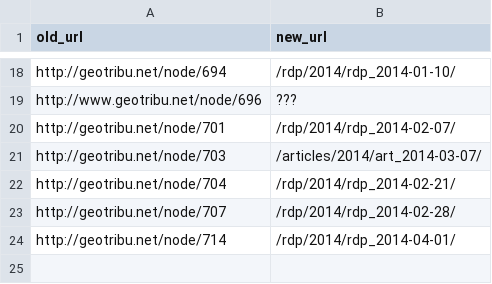
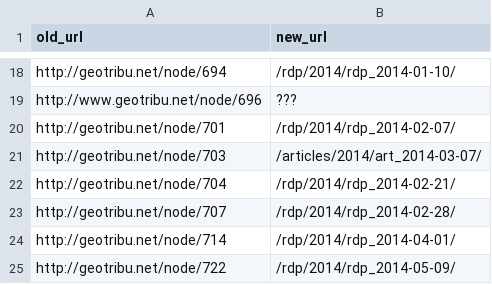
Before and after one commit to geotribu/website, a CSV file: content/toc_nav_ignored/old_url_fixed.csv, drawn as a sheet; only a part is shown, gaps mark what is left out; the diff names each change by its address in the sheet, - before the commit and + after, or states it on an @@ line.

```diff
--- a/content/toc_nav_ignored/old_url_fixed.csv
+++ b/content/toc_nav_ignored/old_url_fixed.csv
+row 25: http://geotribu.net/node/722 | /rdp/2014/rdp_2014-05-09/
```
Also changed, not shown: 1 other file.
